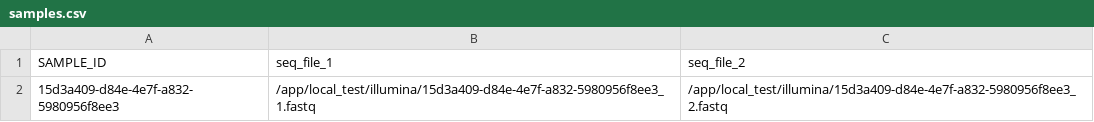
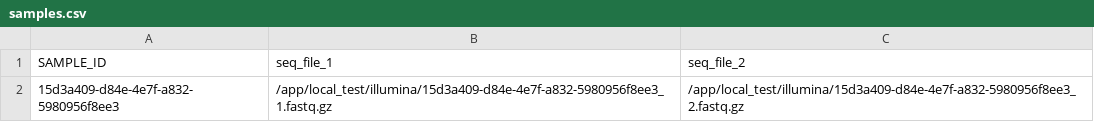
Before and after one commit to Congenica/psga-pipeline-sars-cov-2, a CSV file: local_test/illumina/samples.csv, drawn as a sheet.

Commit message:
single workflow, working illumina

```diff
--- a/local_test/illumina/samples.csv
+++ b/local_test/illumina/samples.csv
@@ -1,2 +1,2 @@
 SAMPLE_ID,seq_file_1,seq_file_2
-15d3a409-d84e-4e7f-a832-5980956f8ee3,/app/local_test/illumina/15d3a409-d84e-4e7f-a832-5980956f8ee3_1.fastq,/app/local_test/illumina/15d3a409-d84e-4e7f-a832-5980956f8ee3_2.fastq
+15d3a409-d84e-4e7f-a832-5980956f8ee3,/app/local_test/illumina/15d3a409-d84e-4e7f-a832-5980956f8ee3_1.fastq.gz,/app/local_test/illumina/15d3a409-d84e-4e7f-a832-5980956f8ee3_2.fastq.gz
```
Also changed, not shown: 5 other files.
